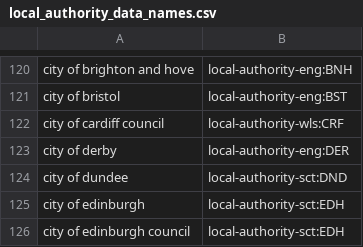
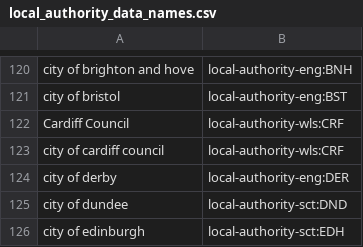
Before and after one commit to ajparsons/uk_local_authority_names_and_codes, a CSV file: source_files/local_authority_data_names.csv, drawn as a sheet; only a part is shown, gaps mark what is left out; the shorter side is filled out with more unchanged rows; the diff names each change by its address in the sheet, - before the commit and + after, or states it on an @@ line.

Commit message:
Added alt name for cardiff

```diff
--- a/source_files/local_authority_data_names.csv
+++ b/source_files/local_authority_data_names.csv
+row 122: Cardiff Council | local-authority-wls:CRF
```
Also changed, not shown: lookup_name_to_registry.csv.
